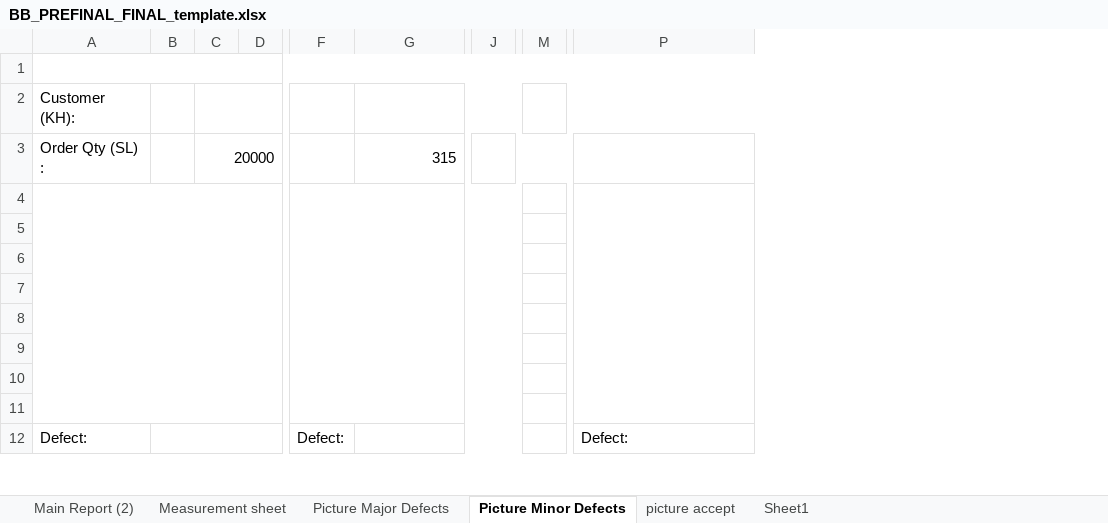
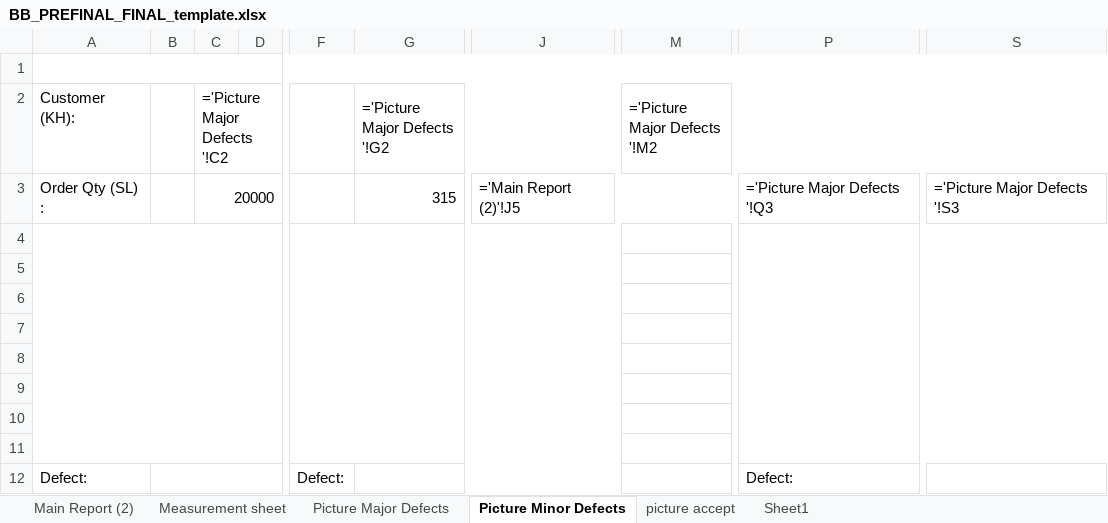
Before and after one commit to QATicket/qaticket_fe, an Excel workbook: public/templates/BB_PREFINAL_FINAL_template.xlsx, sheet Picture Minor Defects, drawn as a sheet; only a part is shown, gaps mark what is left out; values as stored, in another font and other column widths than the file's, no cell formats; formulas without a stored value are shown as written; charts and pictures not drawn; removed rows and columns are numbered as before the commit, all else as after; the diff names each change by its address in the sheet, - before the commit and + after, or states it on an @@ line.

```diff
--- a/public/templates/BB_PREFINAL_FINAL_template.xlsx (sheet Picture Minor Defects)
+++ b/public/templates/BB_PREFINAL_FINAL_template.xlsx (sheet Picture Minor Defects)
-column J, empty
+column J, row 3: ='Main Report (2)'!J5
-column M, empty
+column M (='Picture Major Defects '!M2), empty
+column S, row 3: ='Picture Major Defects '!S3
-C2: (empty)
+C2: ='Picture Major Defects '!C2
-G2: (empty)
+G2: ='Picture Major Defects '!G2
-P3: (empty)
+P3: ='Picture Major Defects '!Q3
```
Also changed, not shown: sheet picture accept, sheet Measurement sheet, sheet Picture Major Defects, sheet Main Report (2), cell formats, charts or pictures, 4 other files.
